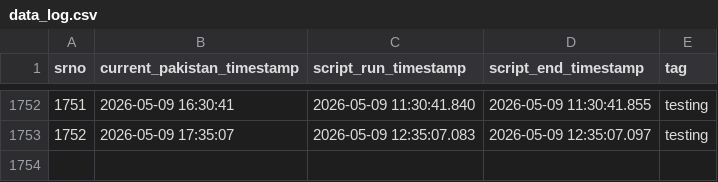
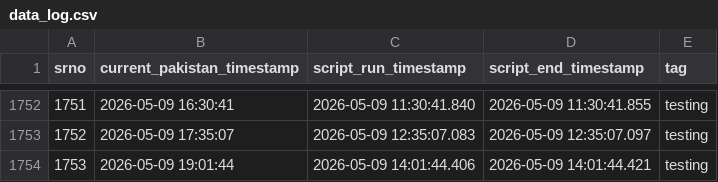
Before and after one commit to shsangi/triggers, a CSV file: data_log.csv, drawn as a sheet; only a part is shown, gaps mark what is left out.

```diff
--- a/data_log.csv
+++ b/data_log.csv
@@ -1753 +1753,2 @@ srno,current_pakistan_timestamp,script_run_timestamp,script_end_timestamp,tag
 1752,2026-05-09 17:35:07,2026-05-09 12:35:07.083,2026-05-09 12:35:07.097,testing
+1753,2026-05-09 19:01:44,2026-05-09 14:01:44.406,2026-05-09 14:01:44.421,testing
```
Also changed, not shown: 1 other file.
